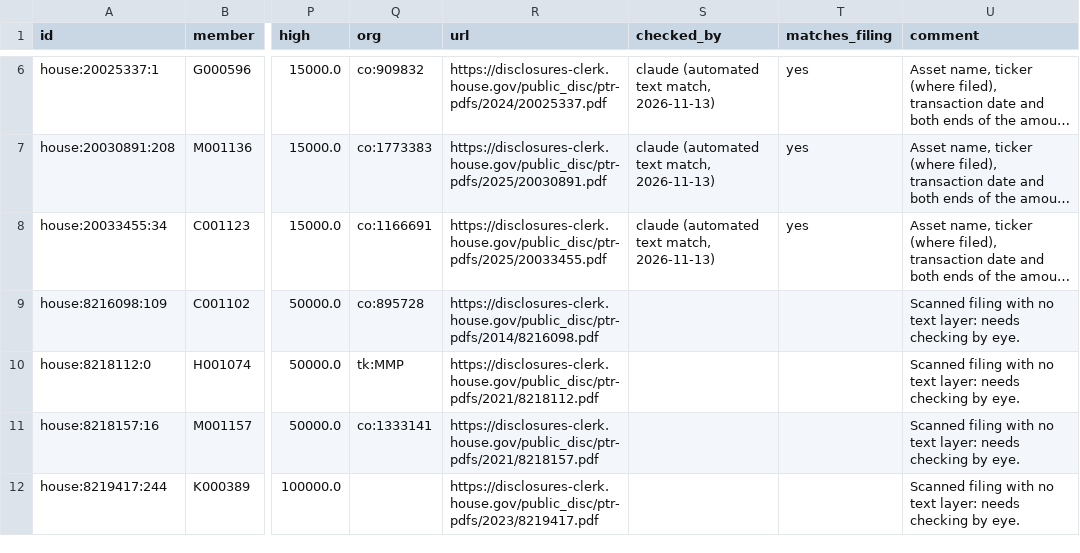
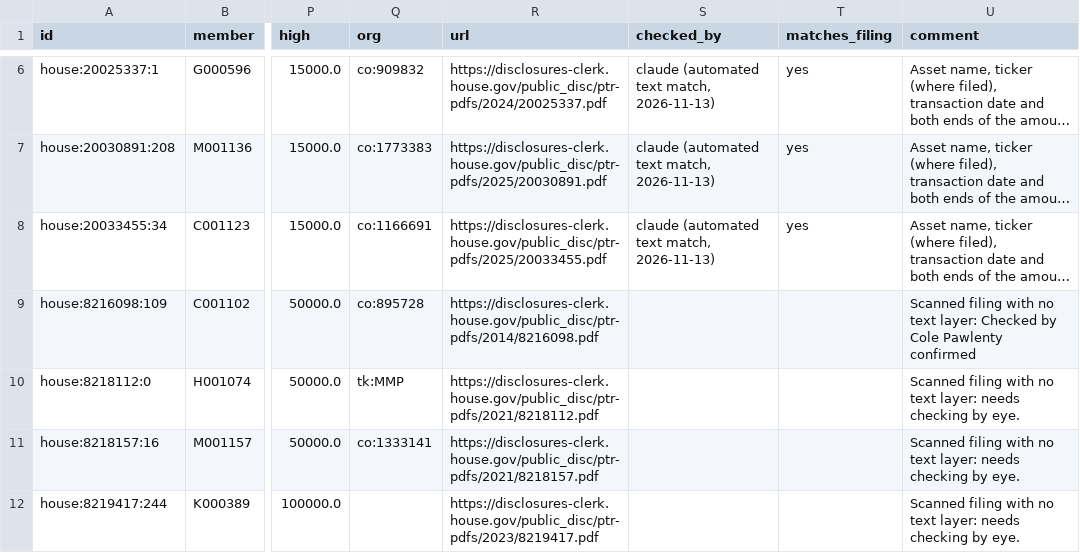
Before and after one commit to Fintech-StThomas/Congressional-Trading-Map, a CSV file: docs/validation/trade-sample.csv, drawn as a sheet; only a part is shown, gaps mark what is left out; long unchanged cells end in …; the diff names each change by its address in the sheet, - before the commit and + after, or states it on an @@ line.

Commit message:
Update trade-sample.csv

```diff
--- a/docs/validation/trade-sample.csv
+++ b/docs/validation/trade-sample.csv
-U9 (comment): …text layer: needs checking by eye.
+U9 (comment): …text layer: Checked by Cole Pawlenty confirmed
```
